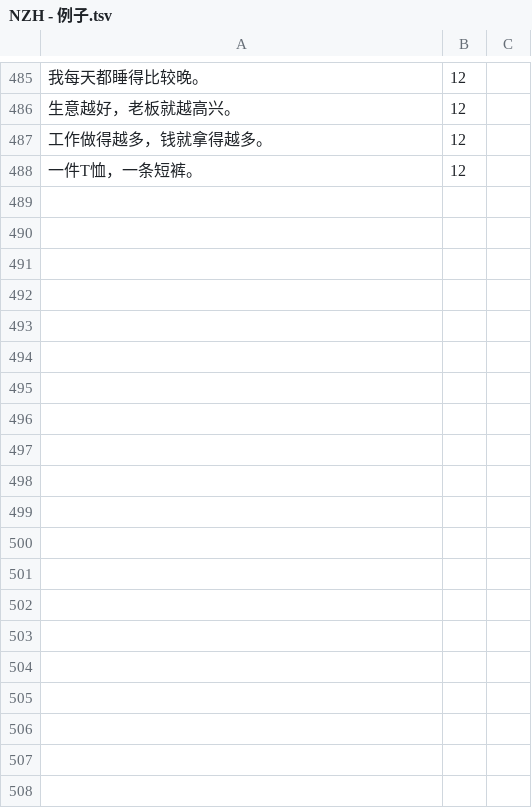
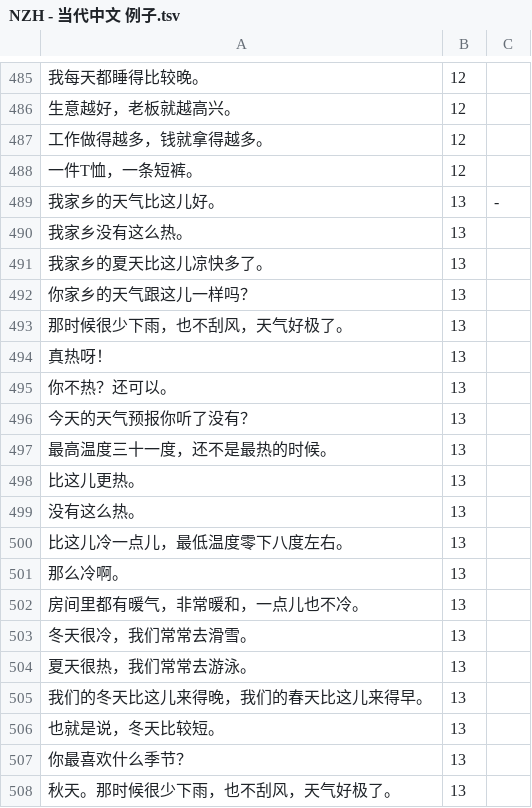
Before and after one commit to jdwebdev/chinois, a TSV file: tsv/NZH - 当代中文 例子.tsv (was tsv/NZH - 例子.tsv), drawn as a sheet; only a part is shown, gaps mark what is left out; the diff covers the shown part only.

```diff
--- a/tsv/NZH - 例子.tsv
+++ b/tsv/NZH - 当代中文 例子.tsv
@@ -488 +488,21 @@
 一件T恤，一条短裤。	12	
+我家乡的天气比这儿好。	13	-
+我家乡没有这么热。	13	
+我家乡的夏天比这儿凉快多了。	13	
+你家乡的天气跟这儿一样吗？	13	
+那时候很少下雨，也不刮风，天气好极了。	13	
+真热呀！	13	
+你不热？还可以。	13	
+今天的天气预报你听了没有？	13	
+最高温度三十一度，还不是最热的时候。	13	
+比这儿更热。	13	
+没有这么热。	13	
+比这儿冷一点儿，最低温度零下八度左右。	13	
+那么冷啊。	13	
+房间里都有暖气，非常暖和，一点儿也不冷。	13	
+冬天很冷，我们常常去滑雪。	13	
+夏天很热，我们常常去游泳。	13	
+我们的冬天比这儿来得晚，我们的春天比这儿来得早。	13	
+也就是说，冬天比较短。	13	
+你最喜欢什么季节？	13	
+秋天。那时候很少下雨，也不刮风，天气好极了。	13	
```
Also changed, not shown: 57 added rows elsewhere in this file, tsv/NZH - 当代中文 课本.tsv, 1 other file.
